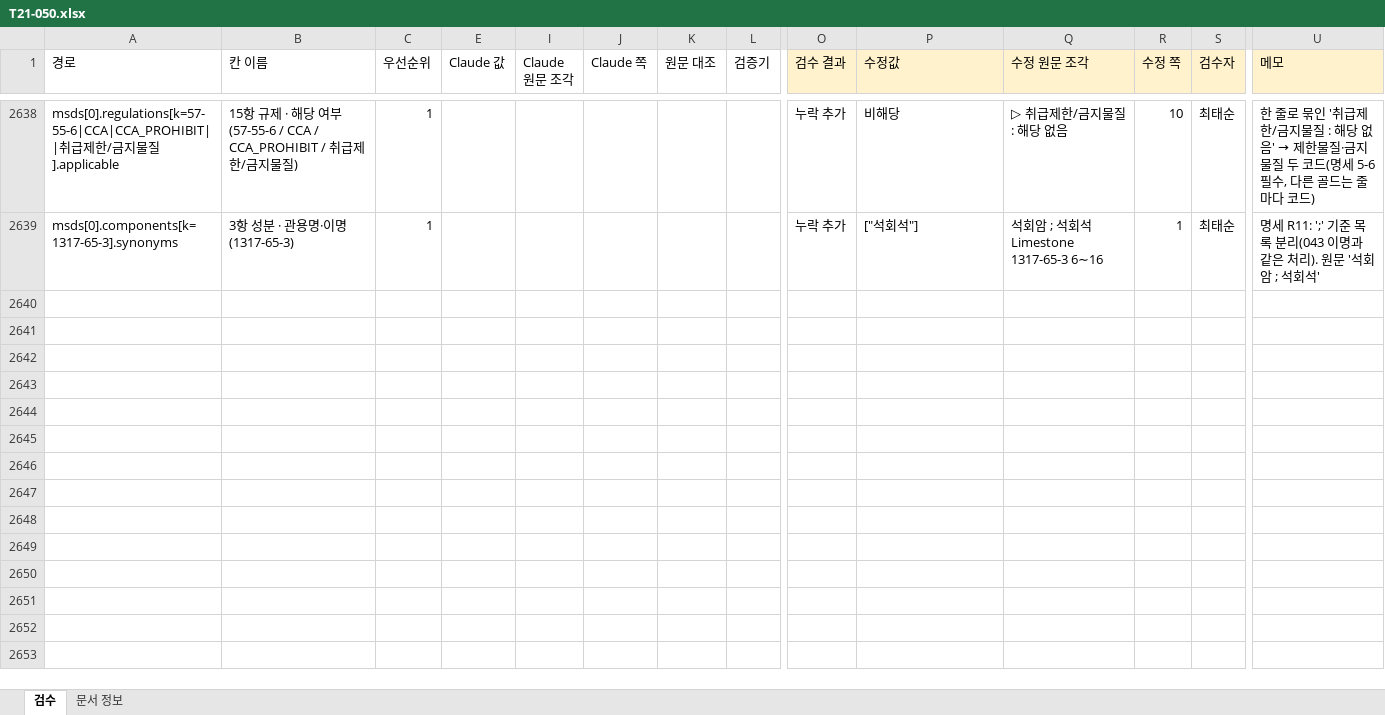
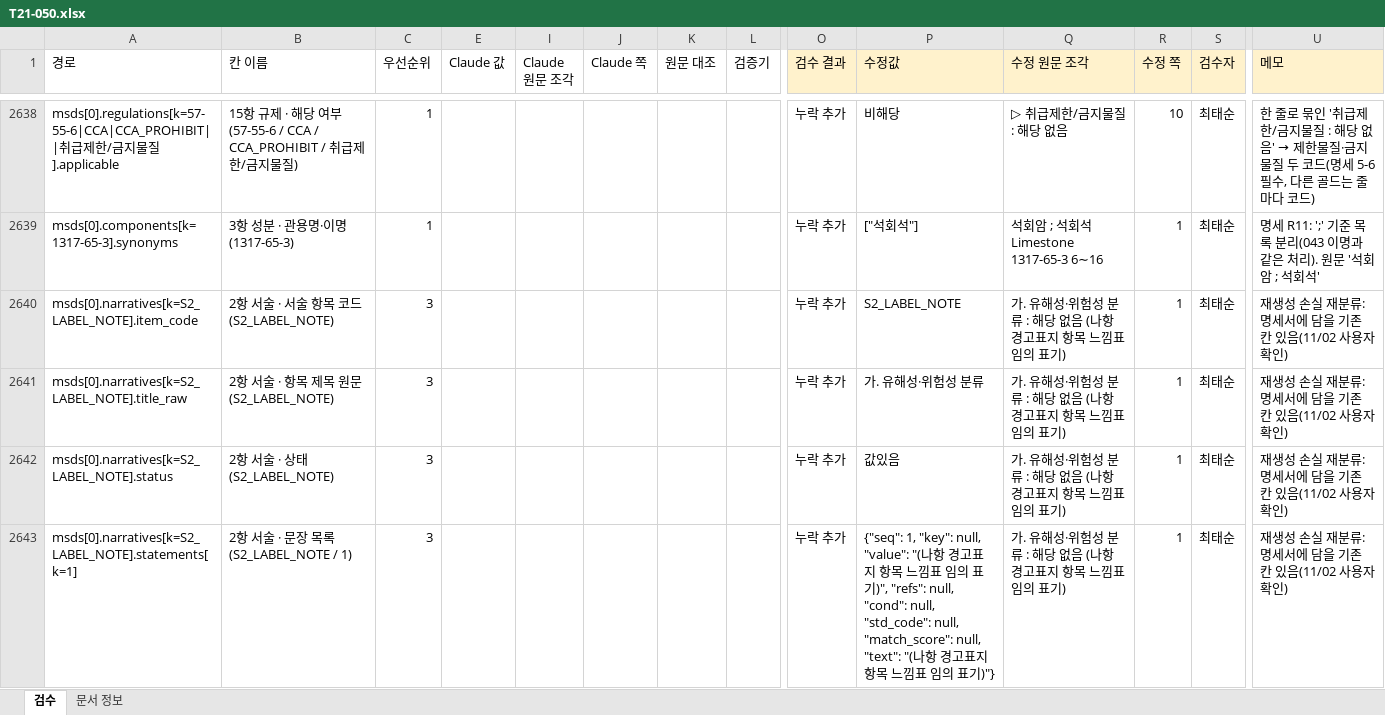
Before and after one commit to sunub/to21-msds-poc, an Excel workbook: data/review/T21-050.xlsx, sheet 검수, drawn as a sheet; only a part is shown, gaps mark what is left out; values as stored, in another font and other column widths than the file's, no borders; rows hold the shown columns only; the diff names each change by its address in the sheet, - before the commit and + after, or states it on an @@ line.

Commit message:
골드 M013·050: 기존 서술 칸에 담을 수 있던 원문 3줄 추가 (S15_OTHER 목록 각주, S2_LABEL_NOTE 분류 주석)

```diff
--- a/data/review/T21-050.xlsx (sheet 검수)
+++ b/data/review/T21-050.xlsx (sheet 검수)
+row 2640: msds[0].narratives[k=S2_LABEL_NOTE].item_code | 2항 서술 · 서술 항목 코드 (S2_LABEL_NOTE) | 3 |  |  |  |  |  | 누락 추가 | S2_LABEL_NOTE | 가. 유해성·위험성 분류 : 해당 없음 (나항 경고표지 항목 느낌표 임의 표기) | 1 | 최태순 | 재생성 손실 재분류: 명세서에 담을 기존 칸 있음(11/02 사용자 확인)
+row 2641: msds[0].narratives[k=S2_LABEL_NOTE].title_raw | 2항 서술 · 항목 제목 원문 (S2_LABEL_NOTE) | 3 |  |  |  |  |  | 누락 추가 | 가. 유해성·위험성 분류 | 가. 유해성·위험성 분류 : 해당 없음 (나항 경고표지 항목 느낌표 임의 표기) | 1 | 최태순 | 재생성 손실 재분류: 명세서에 담을 기존 칸 있음(11/02 사용자 확인)
+row 2642: msds[0].narratives[k=S2_LABEL_NOTE].status | 2항 서술 · 상태 (S2_LABEL_NOTE) | 3 |  |  |  |  |  | 누락 추가 | 값있음 | 가. 유해성·위험성 분류 : 해당 없음 (나항 경고표지 항목 느낌표 임의 표기) | 1 | 최태순 | 재생성 손실 재분류: 명세서에 담을 기존 칸 있음(11/02 사용자 확인)
+row 2643: msds[0].narratives[k=S2_LABEL_NOTE].statements[k=1] | 2항 서술 · 문장 목록 (S2_LABEL_NOTE / 1) | 3 |  |  |  |  |  | 누락 추가 | {"seq": 1, "key": null, "value": "(나항 경고표지 항목 느낌표 임의 표기)", "refs": null, "cond": null, "std_code": null, "match_score": null, "text": "(나항 경고표지 항목 느낌표 임의 표기)"} | 가. 유해성·위험성 분류 : 해당 없음 (나항 경고표지 항목 느낌표 임의 표기) | 1 | 최태순 | 재생성 손실 재분류: 명세서에 담을 기존 칸 있음(11/02 사용자 확인)
```
Also changed, not shown: data/review/T21-M013.xlsx, 2 other files.
